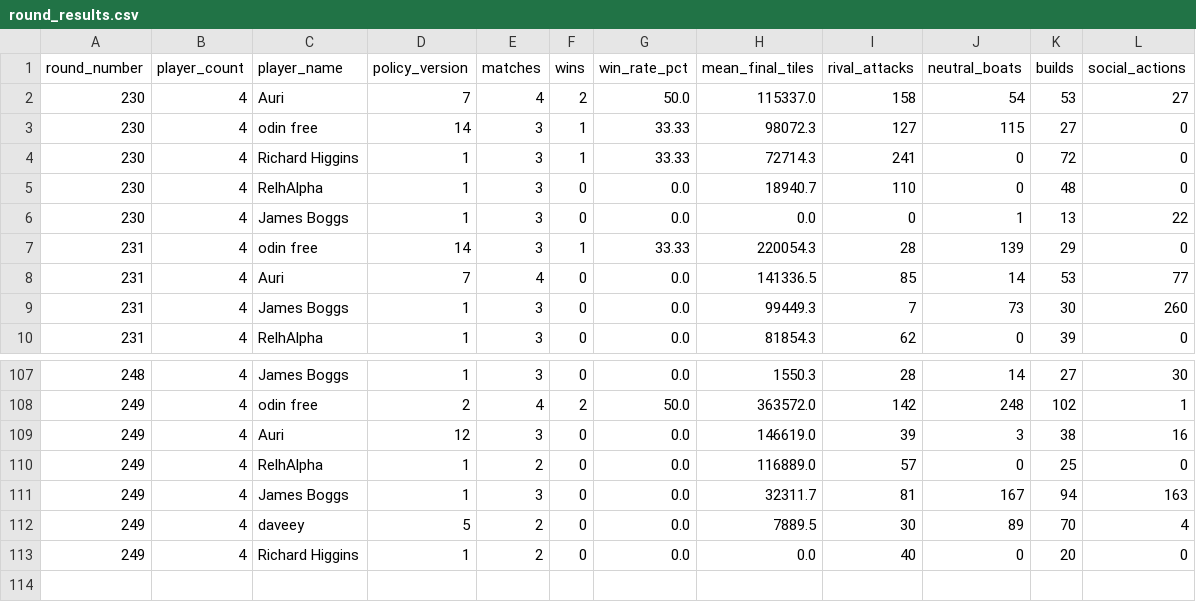
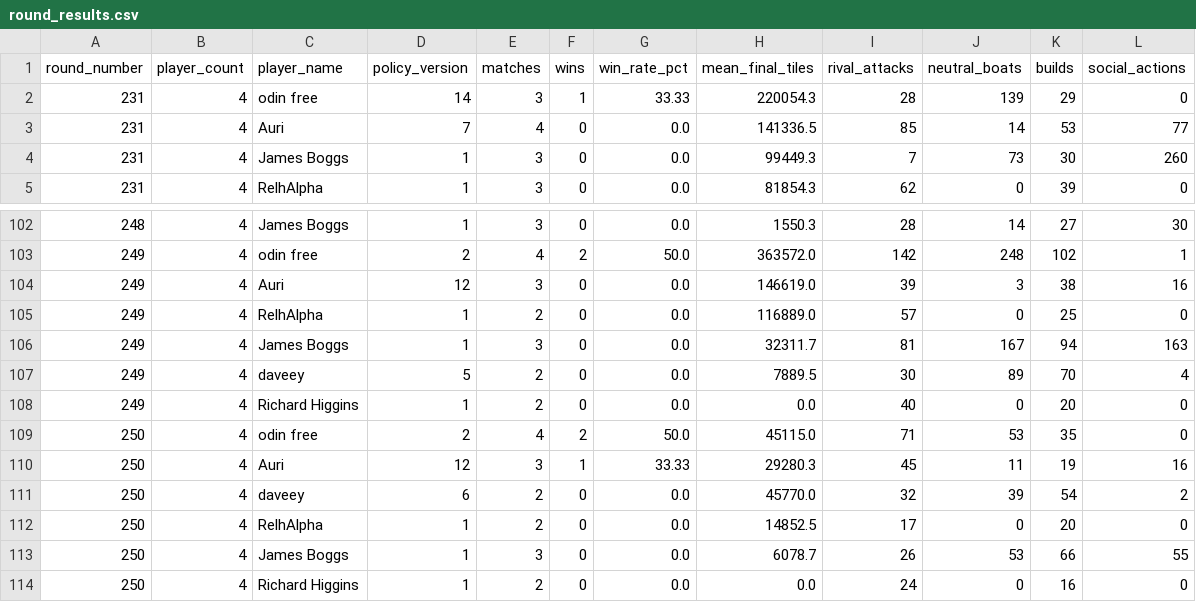
Before and after one commit to welttowelt/proxywar-coworld-starter, a CSV file: data/analysis/round_results.csv, drawn as a sheet; only a part is shown, gaps mark what is left out; removed rows and columns are numbered as before the commit, all else as after; the diff names each change by its address in the sheet, - before the commit and + after, or states it on an @@ line.

```diff
--- a/data/analysis/round_results.csv
+++ b/data/analysis/round_results.csv
-row 2: 230 | 4 | Auri | 7 | 4 | 2 | 50.0 | 115337.0 | 158 | 54 | 53 | 27
-row 3: 230 | 4 | odin free | 14 | 3 | 1 | 33.33 | 98072.3 | 127 | 115 | 27 | 0
-row 4: 230 | 4 | Richard Higgins | 1 | 3 | 1 | 33.33 | 72714.3 | 241 | 0 | 72 | 0
-row 5: 230 | 4 | RelhAlpha | 1 | 3 | 0 | 0.0 | 18940.7 | 110 | 0 | 48 | 0
-row 6: 230 | 4 | James Boggs | 1 | 3 | 0 | 0.0 | 0.0 | 0 | 1 | 13 | 22
+row 109: 250 | 4 | odin free | 2 | 4 | 2 | 50.0 | 45115.0 | 71 | 53 | 35 | 0
+row 110: 250 | 4 | Auri | 12 | 3 | 1 | 33.33 | 29280.3 | 45 | 11 | 19 | 16
+row 111: 250 | 4 | daveey | 6 | 2 | 0 | 0.0 | 45770.0 | 32 | 39 | 54 | 2
+row 112: 250 | 4 | RelhAlpha | 1 | 2 | 0 | 0.0 | 14852.5 | 17 | 0 | 20 | 0
+row 113: 250 | 4 | James Boggs | 1 | 3 | 0 | 0.0 | 6078.7 | 26 | 53 | 66 | 55
+row 114: 250 | 4 | Richard Higgins | 1 | 2 | 0 | 0.0 | 0.0 | 24 | 0 | 16 | 0
```
Also changed, not shown: data/analysis/ffa_phase_profile.csv, data/analysis/player_performance.csv, 40 other files.
